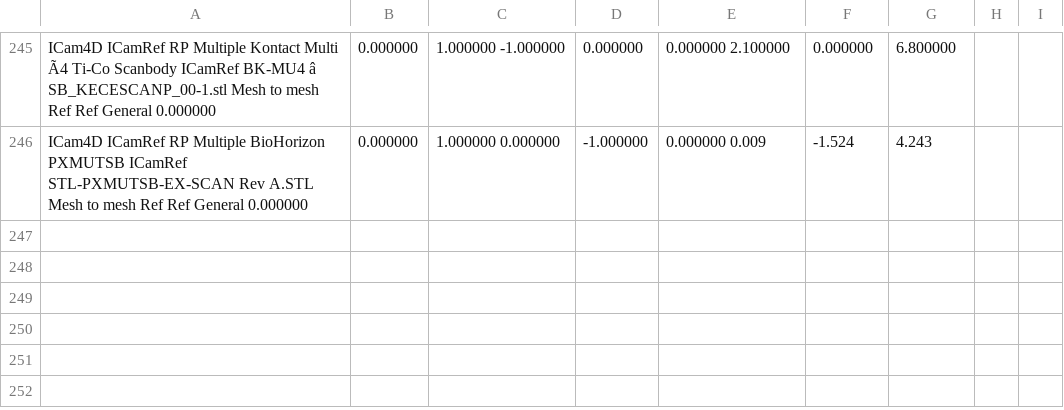
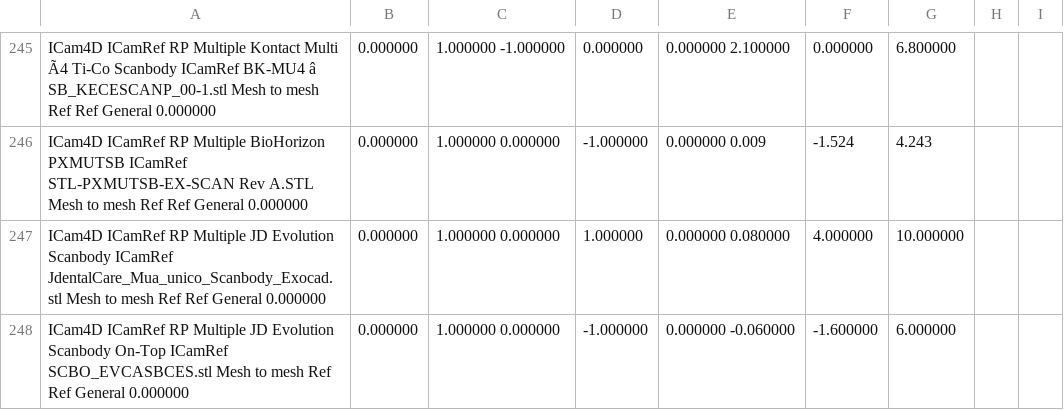
Before and after one commit to TayloJClo/Imetric-Installer, a CSV file: ICamBody Library Master (test).csv, drawn as a sheet; only a part is shown, gaps mark what is left out; the diff names each change by its address in the sheet, - before the commit and + after, or states it on an @@ line.

Commit message:
Update ICamBody Library Master (test).csv

```diff
--- a/ICamBody Library Master (test).csv
+++ b/ICamBody Library Master (test).csv
+row 247: ICam4D ICamRef RP Multiple JD Evolution Scanbody ICamRef JdentalCare_Mua_unico_Scanbody_Exocad.stl Mesh to mesh Ref Ref General 0.000000 | 0.000000 | 1.000000 0.000000 | 1.000000 | 0.000000 0.080000 | 4.000000 | 10.000000
+row 248: ICam4D ICamRef RP Multiple JD Evolution Scanbody On-Top ICamRef SCBO_EVCASBCES.stl Mesh to mesh Ref Ref General 0.000000 | 0.000000 | 1.000000 0.000000 | -1.000000 | 0.000000 -0.060000 | -1.600000 | 6.000000
```
